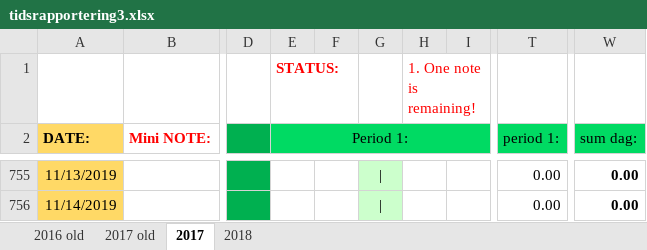
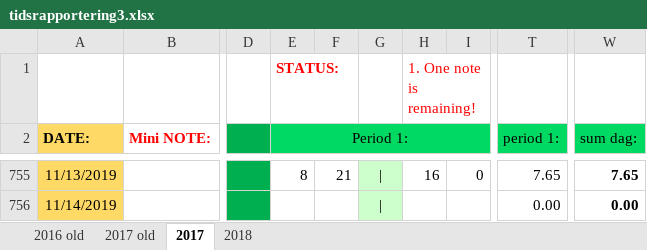
Before and after one commit to basetutu/code_snippets, an Excel workbook: tidsrapport/tidsrapportering3.xlsx, sheet 2017, drawn as a sheet; only a part is shown, gaps mark what is left out; values as stored, in another font and other column widths than the file's, no borders; conditional formats not drawn; the diff covers the shown part only; the diff names each change by its address in the sheet, - before the commit and + after, or states it on an @@ line.

```diff
--- a/tidsrapport/tidsrapportering3.xlsx (sheet 2017)
+++ b/tidsrapport/tidsrapportering3.xlsx (sheet 2017)
-E755 (Period 1:): (empty)
+E755 (Period 1:): 8
-F755: (empty)
+F755: 21
-H755: (empty)
+H755: 16
-I755: (empty)
+I755: 0
-T755 (period 1:): 0.00
+T755 (period 1:): 7.65
-W755 (sum dag:): 0.00
+W755 (sum dag:): 7.65
```
Also changed, not shown: 100 edited cells elsewhere in this sheet.
